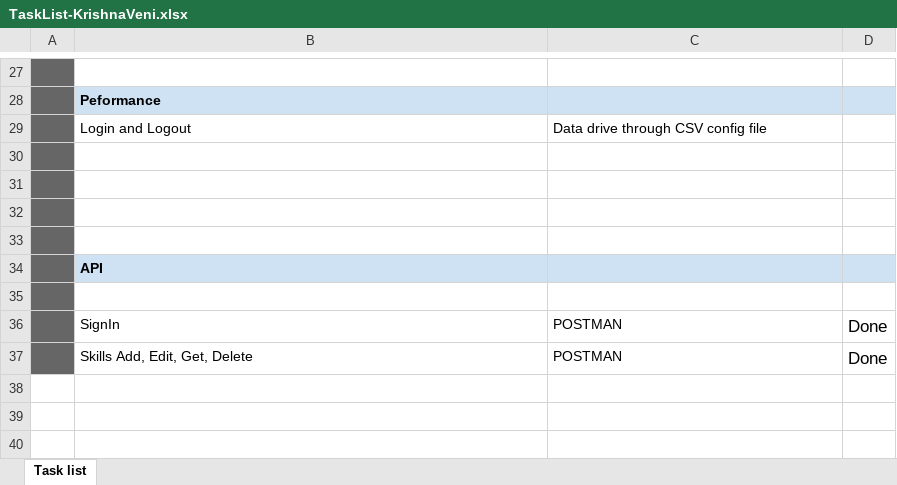
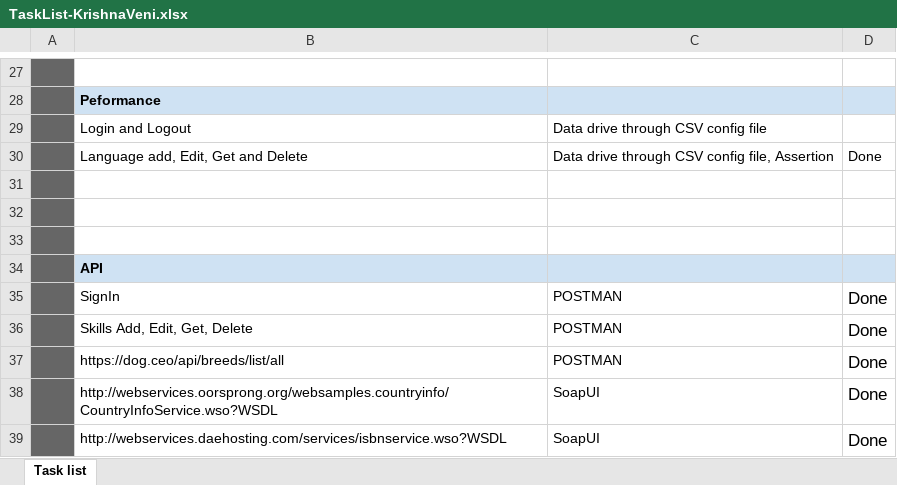
Before and after one commit to bennguyennz/mvpstudio-advance, an Excel workbook: manual testing/TaskList-KrishnaVeni.xlsx, sheet Task list, drawn as a sheet; only a part is shown, gaps mark what is left out; values as stored, in another font and other column widths than the file's, no borders; removed rows and columns are numbered as before the commit, all else as after; the diff names each change by its address in the sheet, - before the commit and + after, or states it on an @@ line.

```diff
--- a/manual testing/TaskList-KrishnaVeni.xlsx (sheet Task list)
+++ b/manual testing/TaskList-KrishnaVeni.xlsx (sheet Task list)
-row 30: (empty)
+row 30:  | Language add, Edit, Get and Delete | Data drive through CSV config file, Assertion | Done
-row 35: (empty)
+row 37:  | https://dog.ceo/api/breeds/list/all | POSTMAN | Done
+row 38:  | http://webservices.oorsprong.org/websamples.countryinfo/CountryInfoService.wso?WSDL | SoapUI | Done
+row 39:  | http://webservices.daehosting.com/services/isbnservice.wso?WSDL | SoapUI | Done
```
Also changed, not shown: 12 other files.
